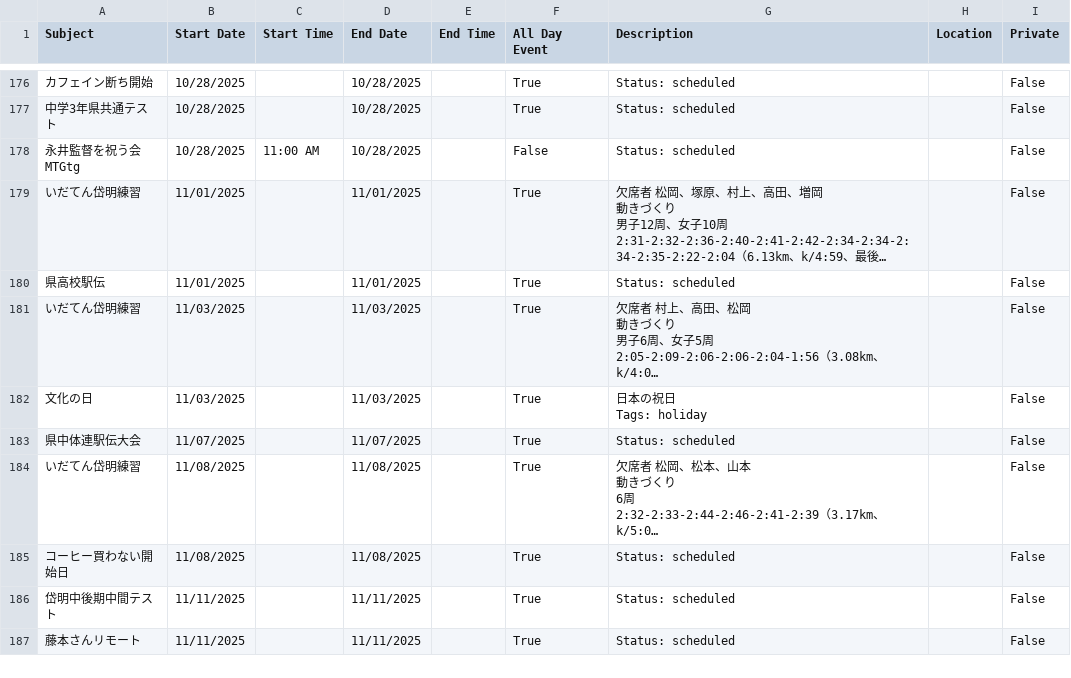
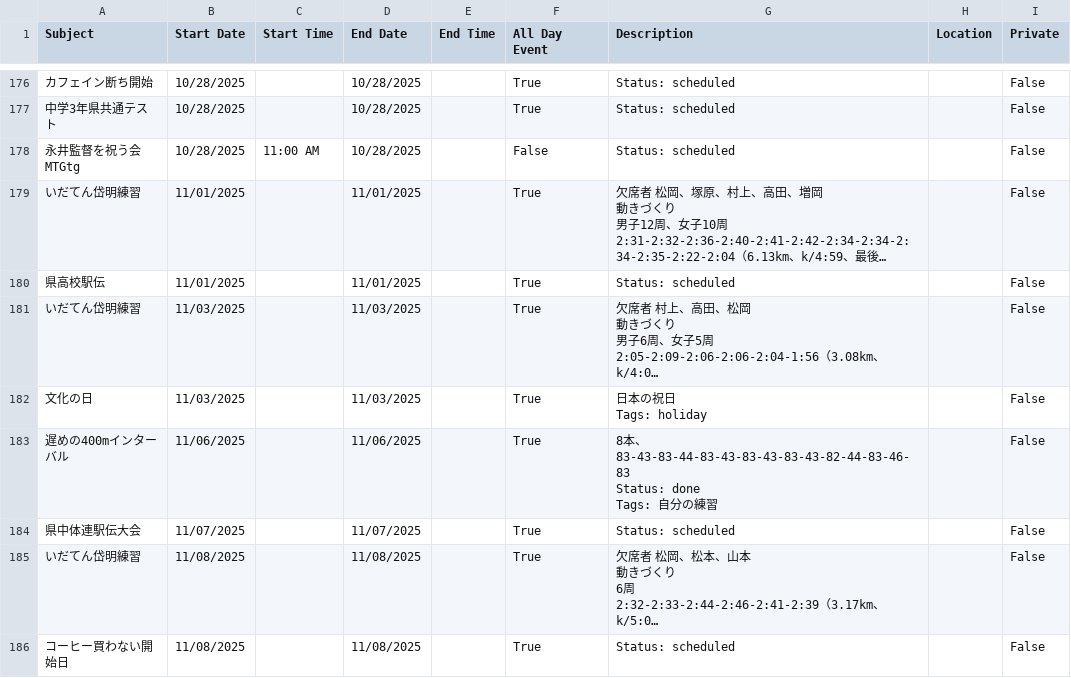
Before and after one commit to tatsuki-github/INBOX, a CSV file: out/2025/google.csv, drawn as a sheet; only a part is shown, gaps mark what is left out; the shorter side is filled out with more unchanged rows; long unchanged cells end in …; ↵ is a line break in a cell; the diff covers the shown part only; the diff names each change by its address in the sheet, - before the commit and + after, or states it on an @@ line.

```diff
--- a/out/2025/google.csv
+++ b/out/2025/google.csv
+row 183: 遅めの400mインターバル | 11/06/2025 |  | 11/06/2025 |  | True | 8本、83-43-83-44-83-43-83-43-83-43-82-44-83-46-83 ↵ Status: done ↵ Tags: 自分の練習 |  | False
```
Also changed, not shown: 5 added rows and 6 edited cells elsewhere in this file, out/2022/google.csv, out/2022/notion.csv, 18 other files.
